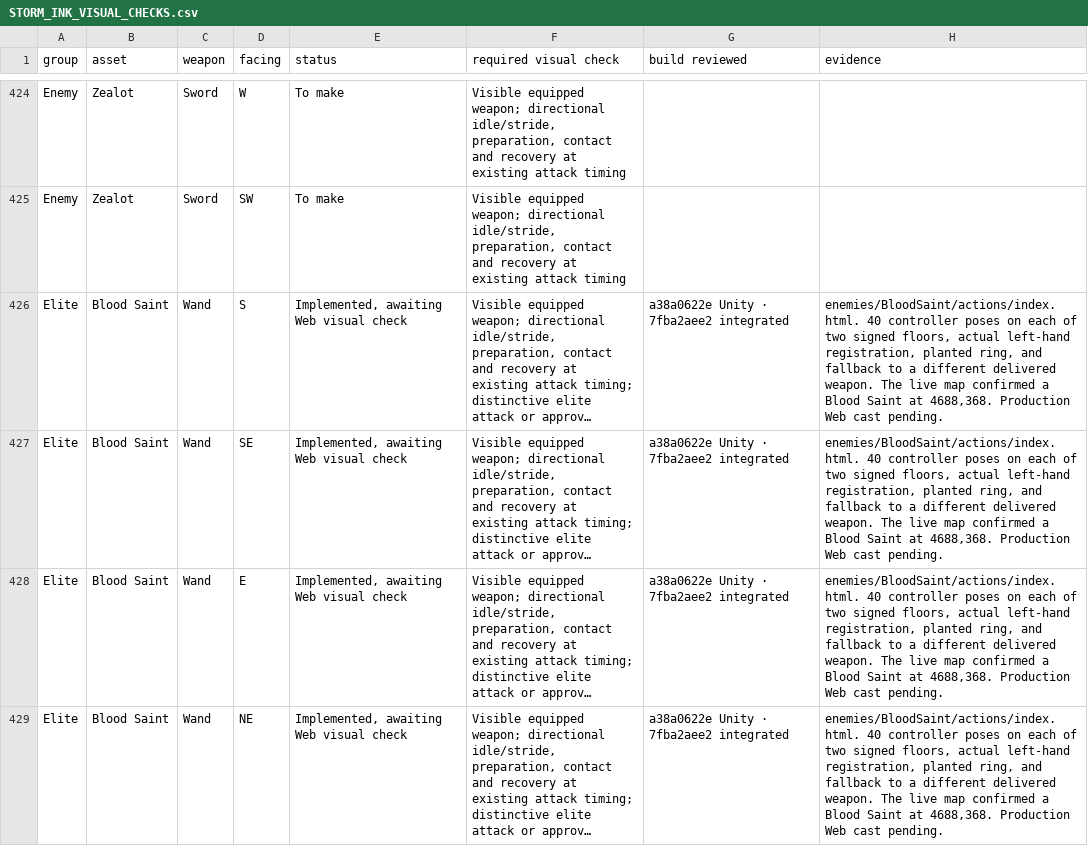
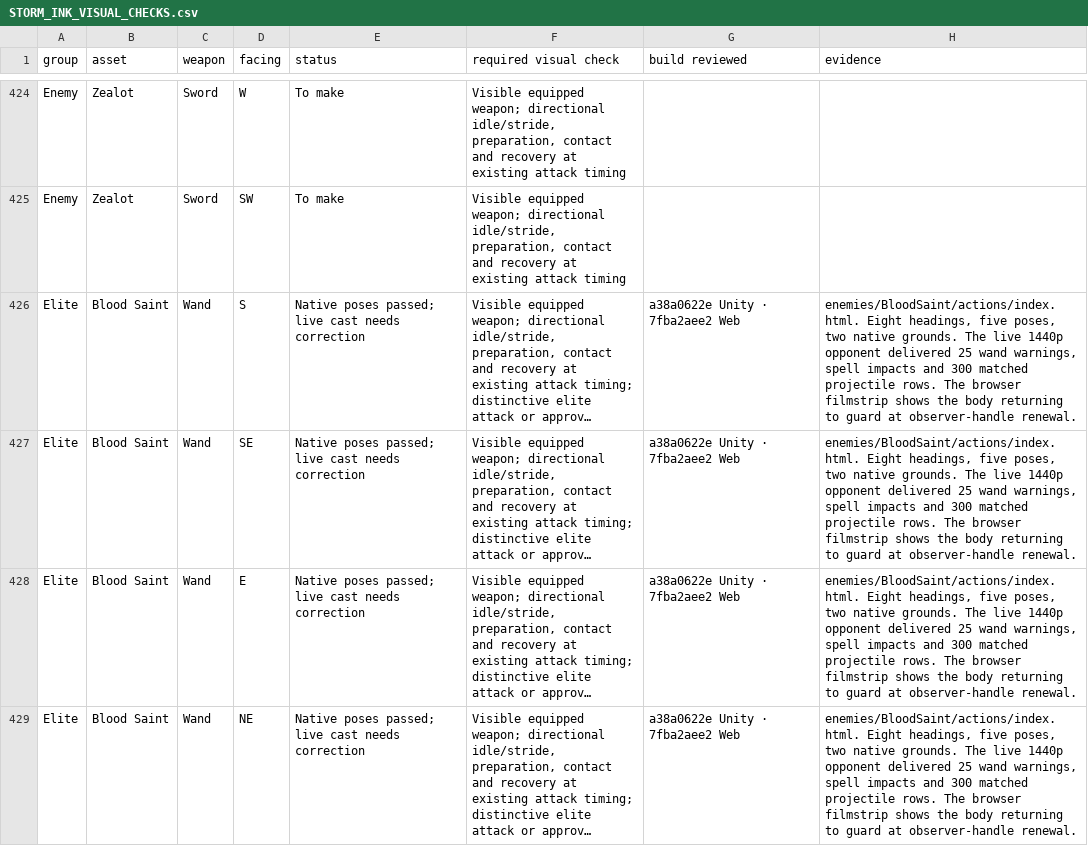
Before and after one commit to Nevanyte/RogueHalla, a CSV file: docs/art/STORM_INK_VISUAL_CHECKS.csv, drawn as a sheet; only a part is shown, gaps mark what is left out; long unchanged cells end in …; the diff covers the shown part only; the diff names each change by its address in the sheet, - before the commit and + after, or states it on an @@ line.

Commit message:
Record the live cast reset, ward crowd and native nave findings

```diff
--- a/docs/art/STORM_INK_VISUAL_CHECKS.csv
+++ b/docs/art/STORM_INK_VISUAL_CHECKS.csv
-E426:E429 (status): Implemented, awaiting Web visual check
+E426:E429 (status): Native poses passed; live cast needs correction
-G426:G429 (build reviewed): a38a0622e Unity · 7fba2aee2 integrated
+G426:G429 (build reviewed): a38a0622e Unity · 7fba2aee2 Web
-H426:H429 (evidence): enemies/BloodSaint/actions/index.html. 40 controller poses on each of two signed floors, actual left-hand registration, planted ring, and fallback to a different delivered weapon. The live map confirmed a Blood Saint at 4688,368. Production Web cast pending.
+H426:H429 (evidence): enemies/BloodSaint/actions/index.html. Eight headings, five poses, two native grounds. The live 1440p opponent delivered 25 wand warnings, spell impacts and 300 matched projectile rows. The browser filmstrip shows the body returning to guard at observer-handle renewal.
```
Also changed, not shown: 55 edited cells elsewhere in this file.
